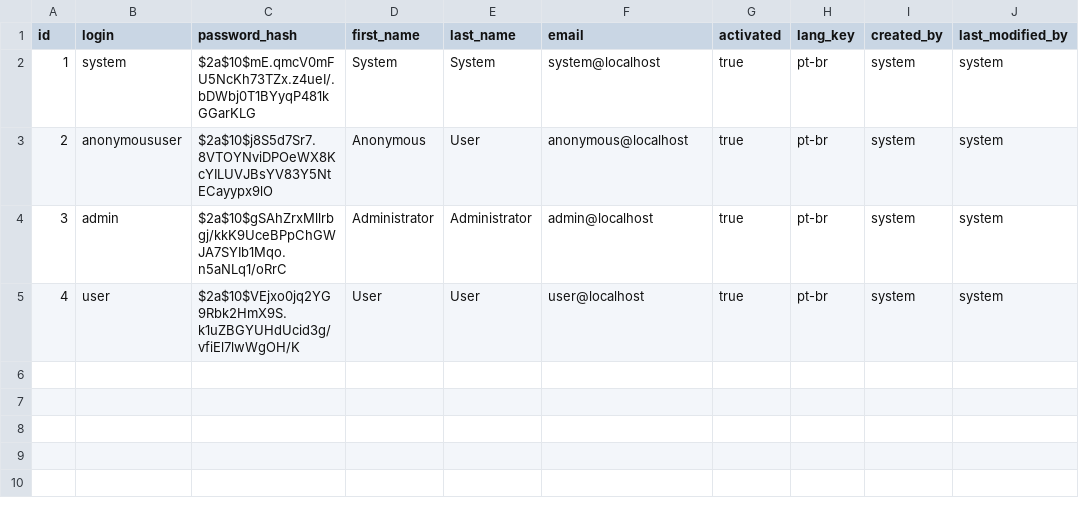
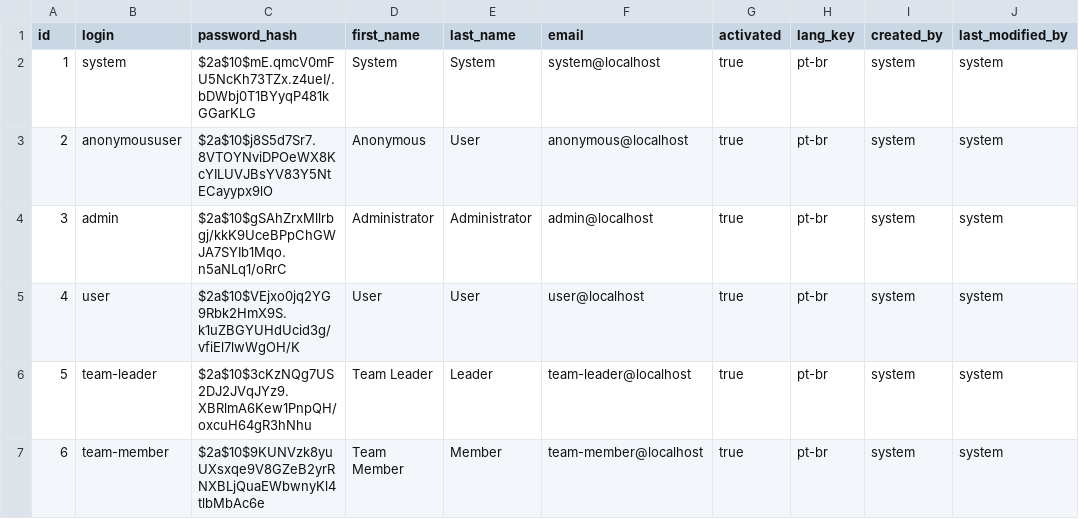
Before and after one commit to Maiconfz/avaliacao360zanco, a CSV file: src/main/resources/config/liquibase/users.csv, drawn as a sheet.

Commit message:
Adicionar roles TEAM_LEADER e TEAM_MEMBER

```diff
--- a/src/main/resources/config/liquibase/users.csv
+++ b/src/main/resources/config/liquibase/users.csv
@@ -5 +5,3 @@ id;login;password_hash;first_name;last_name;email;activated;lang_key;created_by;
 4;user;$2a$10$VEjxo0jq2YG9Rbk2HmX9S.k1uZBGYUHdUcid3g/vfiEl7lwWgOH/K;User;User;user@localhost;true;pt-br;system;system
+5;team-leader;$2a$10$3cKzNQg7US2DJ2JVqJYz9.XBRlmA6Kew1PnpQH/oxcuH64gR3hNhu;Team Leader;Leader;team-leader@localhost;true;pt-br;system;system
+6;team-member;$2a$10$9KUNVzk8yuUXsxqe9V8GZeB2yrRNXBLjQuaEWbwnyKl4tlbMbAc6e;Team Member;Member;team-member@localhost;true;pt-br;system;system
```
Also changed, not shown: 5 other files.
